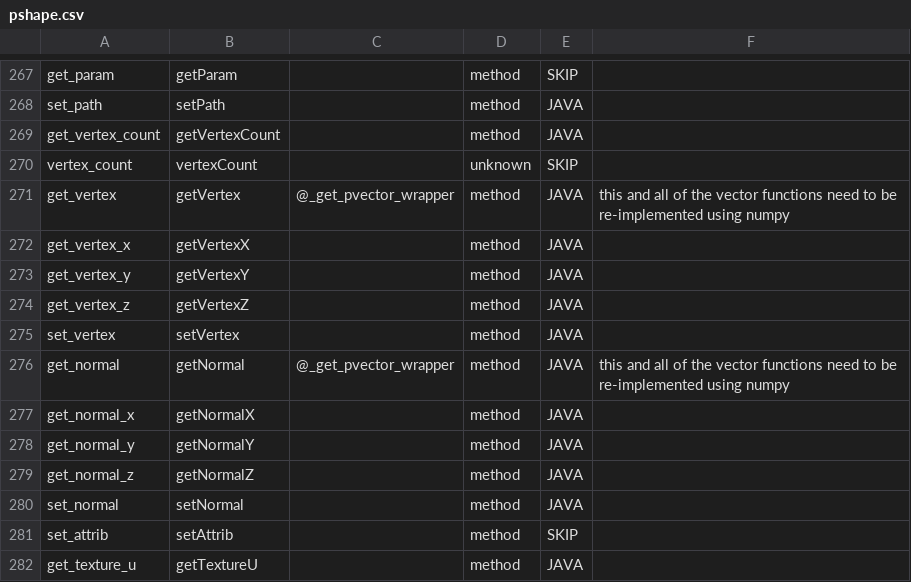
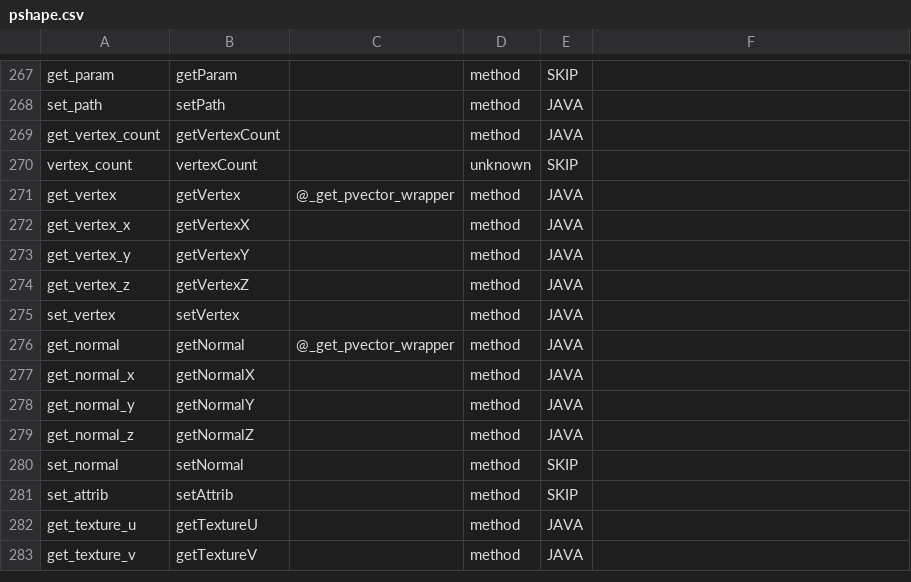
Before and after one commit to py5coding/py5generator, a CSV file: py5_resources/data/pshape.csv, drawn as a sheet; only a part is shown, gaps mark what is left out; the shorter side is filled out with more unchanged rows.

```diff
--- a/py5_resources/data/pshape.csv
+++ b/py5_resources/data/pshape.csv
@@ -270,3 +270,3 @@ get_vertex_count,getVertexCount,,method,JAVA,
 vertex_count,vertexCount,,unknown,SKIP,
-get_vertex,getVertex,@_get_pvector_wrapper,method,JAVA,this and all of the vector functions need to be re-implemented using numpy
+get_vertex,getVertex,@_get_pvector_wrapper,method,JAVA,
 get_vertex_x,getVertexX,,method,JAVA,
@@ -275,3 +275,3 @@ get_vertex_z,getVertexZ,,method,JAVA,
 set_vertex,setVertex,,method,JAVA,
-get_normal,getNormal,@_get_pvector_wrapper,method,JAVA,this and all of the vector functions need to be re-implemented using numpy
+get_normal,getNormal,@_get_pvector_wrapper,method,JAVA,
 get_normal_x,getNormalX,,method,JAVA,
@@ -279,3 +279,3 @@ get_normal_y,getNormalY,,method,JAVA,
 get_normal_z,getNormalZ,,method,JAVA,
-set_normal,setNormal,,method,JAVA,
+set_normal,setNormal,,method,SKIP,
 set_attrib,setAttrib,,method,SKIP,
```
Also changed, not shown: 22 other files.
